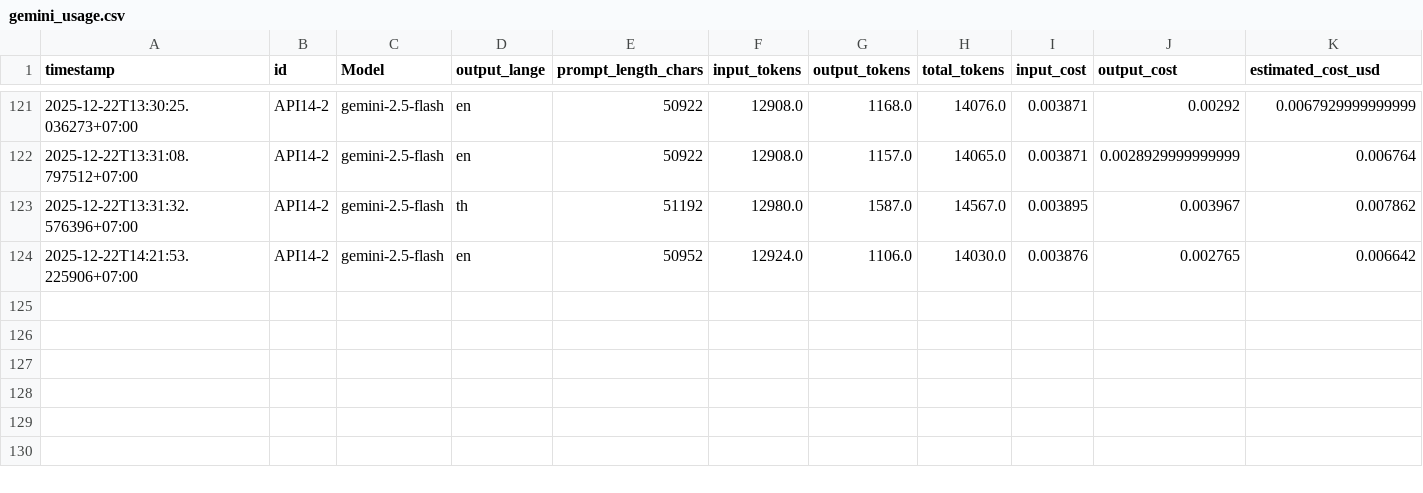
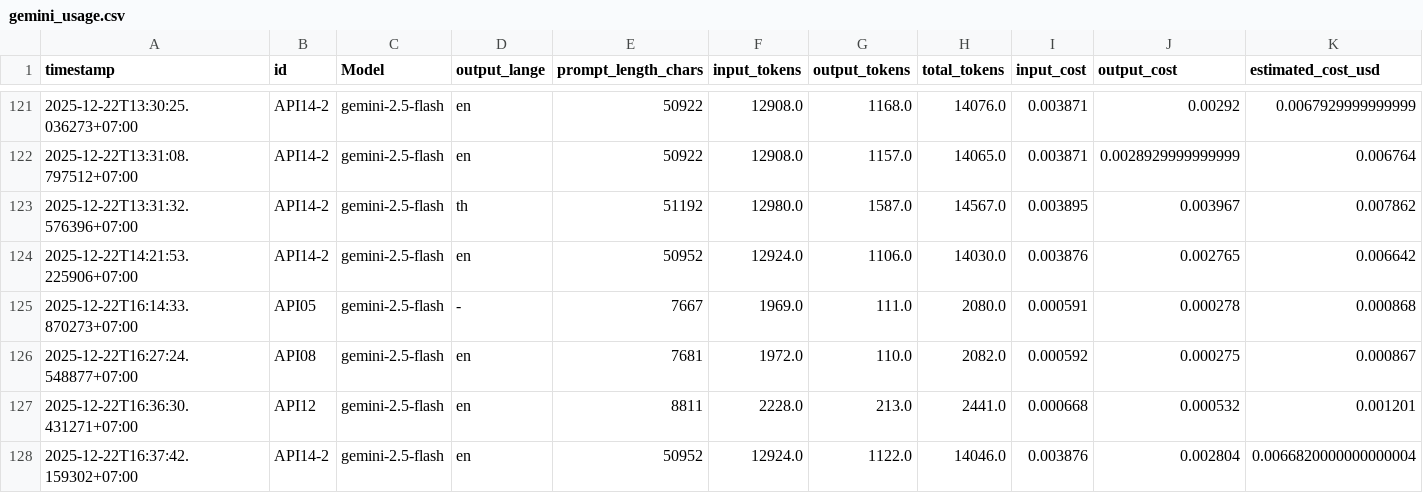
Before and after one commit to TunKedsaro/CVResume, a CSV file: logs/gemini_usage.csv, drawn as a sheet; only a part is shown, gaps mark what is left out; rows hold the shown columns only; the diff names each change by its address in the sheet, - before the commit and + after, or states it on an @@ line.

Commit message:
feat(fallback) : add output fallback handling and validation

```diff
--- a/logs/gemini_usage.csv
+++ b/logs/gemini_usage.csv
+row 125: 2025-12-22T16:14:33.870273+07:00 | API05 | gemini-2.5-flash | - | 7667 | 1969.0 | 111.0 | 2080.0 | 0.000591 | 0.000278 | 0.000868
+row 126: 2025-12-22T16:27:24.548877+07:00 | API08 | gemini-2.5-flash | en | 7681 | 1972.0 | 110.0 | 2082.0 | 0.000592 | 0.000275 | 0.000867
+row 127: 2025-12-22T16:36:30.431271+07:00 | API12 | gemini-2.5-flash | en | 8811 | 2228.0 | 213.0 | 2441.0 | 0.000668 | 0.000532 | 0.001201
+row 128: 2025-12-22T16:37:42.159302+07:00 | API14-2 | gemini-2.5-flash | en | 50952 | 12924.0 | 1122.0 | 14046.0 | 0.003876 | 0.002804 | 0.0066820000000000004
```
Also changed, not shown: 2 other files.
